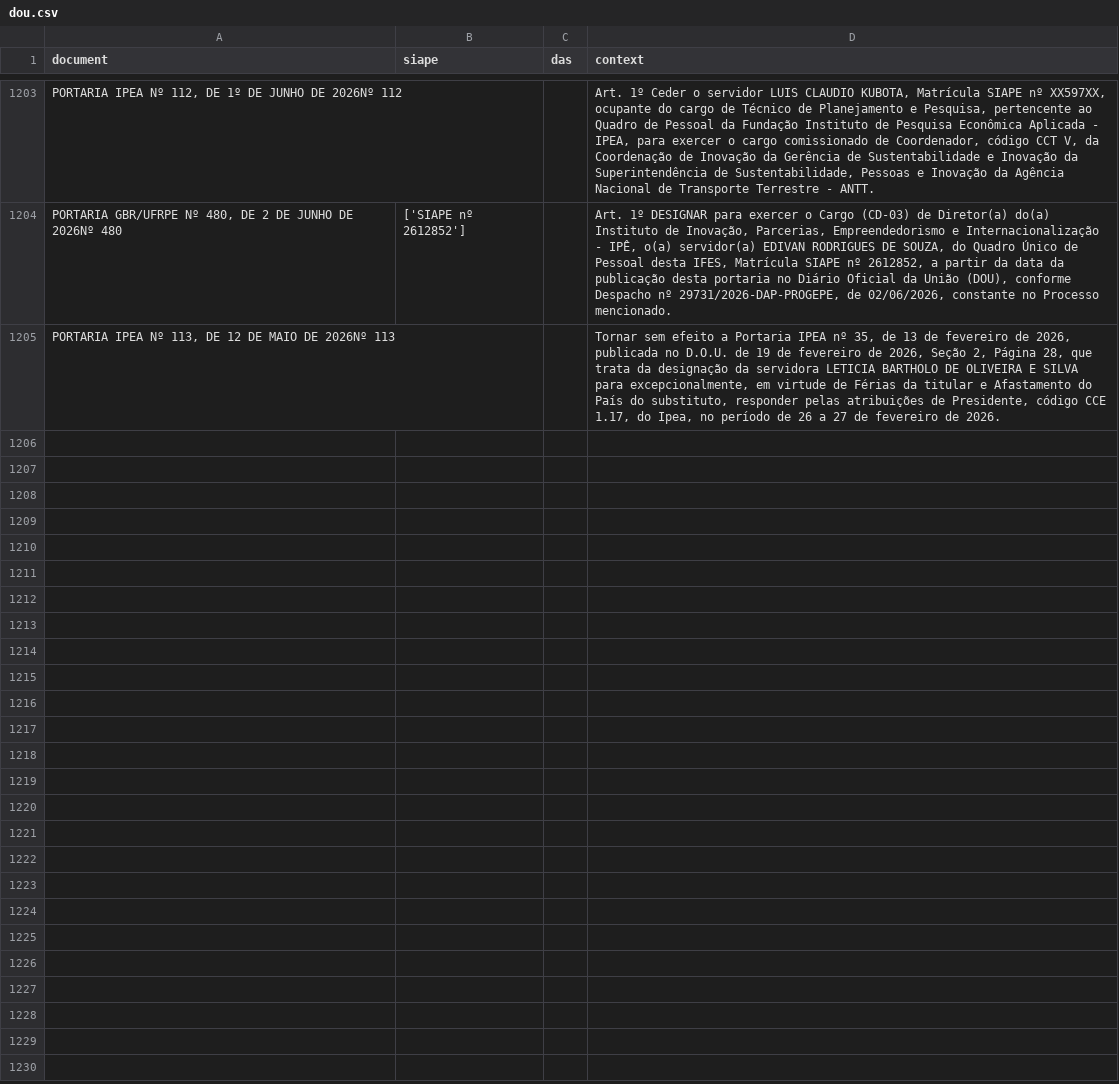
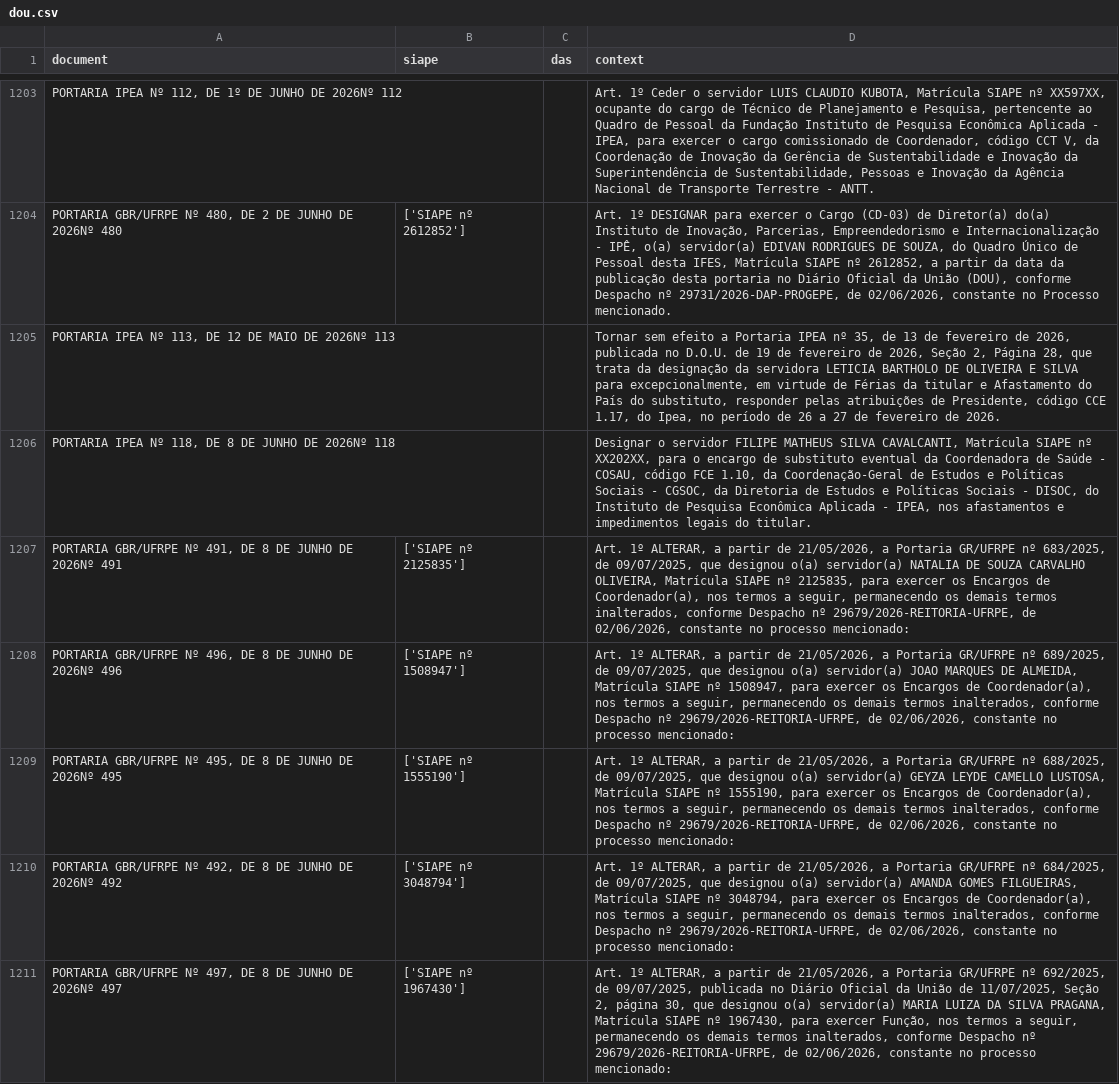
Before and after one commit to FLAVIOMARTINS05/ipea_dou_bot, a CSV file: data/dou.csv, drawn as a sheet; only a part is shown, gaps mark what is left out; the diff covers the shown part only; the diff names each change by its address in the sheet, - before the commit and + after, or states it on an @@ line.

```diff
--- a/data/dou.csv
+++ b/data/dou.csv
+row 1206: PORTARIA IPEA Nº 118, DE 8 DE JUNHO DE 2026Nº 118 |  |  | Designar o servidor FILIPE MATHEUS SILVA CAVALCANTI, Matrícula SIAPE nº XX202XX, para o encargo de substituto eventual da Coordenadora de Saúde - COSAU, código FCE 1.10, da Coordenação-Geral de Estudos e Políticas Sociais - CGSOC, da Diretoria de Estudos e Políticas Sociais - DISOC, do Instituto de Pesquisa Econômica Aplicada - IPEA, nos afastamentos e impedimentos legais do titular.
+row 1207: PORTARIA GBR/UFRPE Nº 491, DE 8 DE JUNHO DE 2026Nº 491 | ['SIAPE nº 2125835'] |  | Art. 1º ALTERAR, a partir de 21/05/2026, a Portaria GR/UFRPE nº 683/2025, de 09/07/2025, que designou o(a) servidor(a) NATALIA DE SOUZA CARVALHO OLIVEIRA, Matrícula SIAPE nº 2125835, para exercer os Encargos de Coordenador(a), nos termos a seguir, permanecendo os demais termos inalterados, conforme Despacho nº 29679/2026-REITORIA-UFRPE, de 02/06/2026, constante no processo mencionado:
+row 1208: PORTARIA GBR/UFRPE Nº 496, DE 8 DE JUNHO DE 2026Nº 496 | ['SIAPE nº 1508947'] |  | Art. 1º ALTERAR, a partir de 21/05/2026, a Portaria GR/UFRPE nº 689/2025, de 09/07/2025, que designou o(a) servidor(a) JOAO MARQUES DE ALMEIDA, Matrícula SIAPE nº 1508947, para exercer os Encargos de Coordenador(a), nos termos a seguir, permanecendo os demais termos inalterados, conforme Despacho nº 29679/2026-REITORIA-UFRPE, de 02/06/2026, constante no processo mencionado:
+row 1209: PORTARIA GBR/UFRPE Nº 495, DE 8 DE JUNHO DE 2026Nº 495 | ['SIAPE nº 1555190'] |  | Art. 1º ALTERAR, a partir de 21/05/2026, a Portaria GR/UFRPE nº 688/2025, de 09/07/2025, que designou o(a) servidor(a) GEYZA LEYDE CAMELLO LUSTOSA, Matrícula SIAPE nº 1555190, para exercer os Encargos de Coordenador(a), nos termos a seguir, permanecendo os demais termos inalterados, conforme Despacho nº 29679/2026-REITORIA-UFRPE, de 02/06/2026, constante no processo mencionado:
+row 1210: PORTARIA GBR/UFRPE Nº 492, DE 8 DE JUNHO DE 2026Nº 492 | ['SIAPE nº 3048794'] |  | Art. 1º ALTERAR, a partir de 21/05/2026, a Portaria GR/UFRPE nº 684/2025, de 09/07/2025, que designou o(a) servidor(a) AMANDA GOMES FILGUEIRAS, Matrícula SIAPE nº 3048794, para exercer os Encargos de Coordenador(a), nos termos a seguir, permanecendo os demais termos inalterados, conforme Despacho nº 29679/2026-REITORIA-UFRPE, de 02/06/2026, constante no processo mencionado:
+row 1211: PORTARIA GBR/UFRPE Nº 497, DE 8 DE JUNHO DE 2026Nº 497 | ['SIAPE nº 1967430'] |  | Art. 1º ALTERAR, a partir de 21/05/2026, a Portaria GR/UFRPE nº 692/2025, de 09/07/2025, publicada no Diário Oficial da União de 11/07/2025, Seção 2, página 30, que designou o(a) servidor(a) MARIA LUIZA DA SILVA PRAGANA, Matrícula SIAPE nº 1967430, para exercer Função, nos termos a seguir, permanecendo os demais termos inalterados, conforme Despacho nº 29679/2026-REITORIA-UFRPE, de 02/06/2026, constante no processo mencionado:
```
Also changed, not shown: 5 added rows elsewhere in this file, 1 other file.
